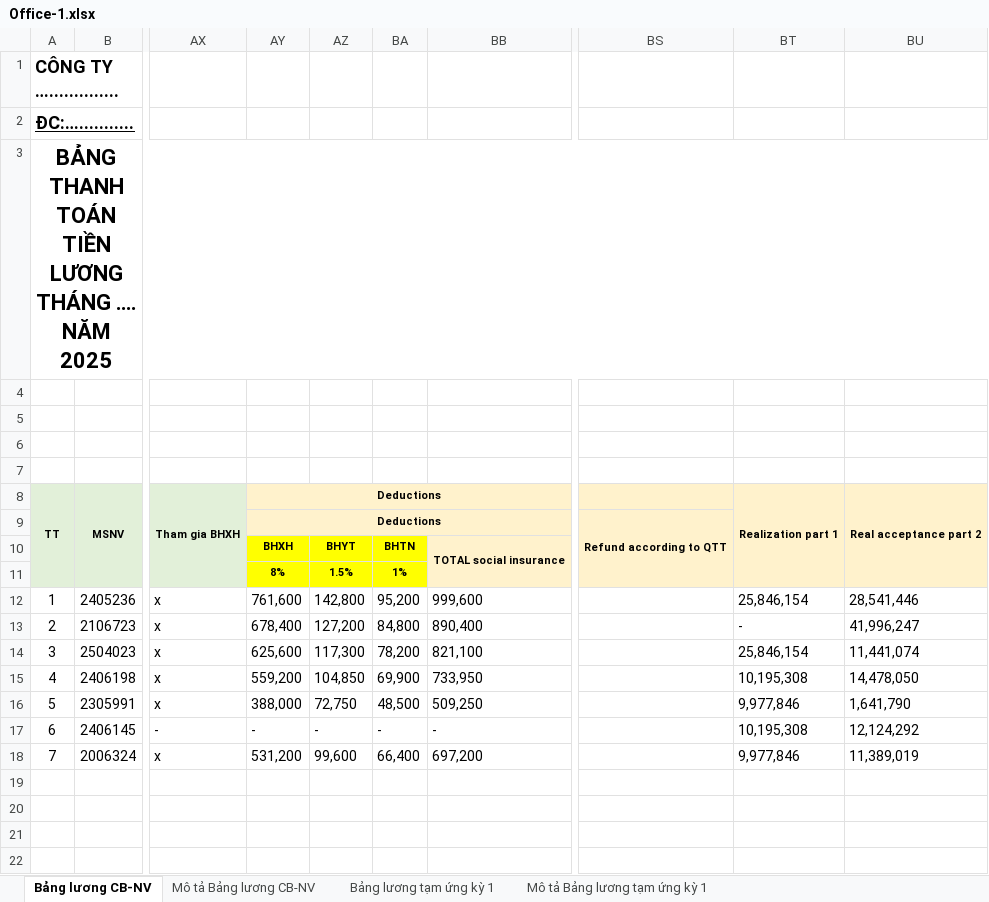
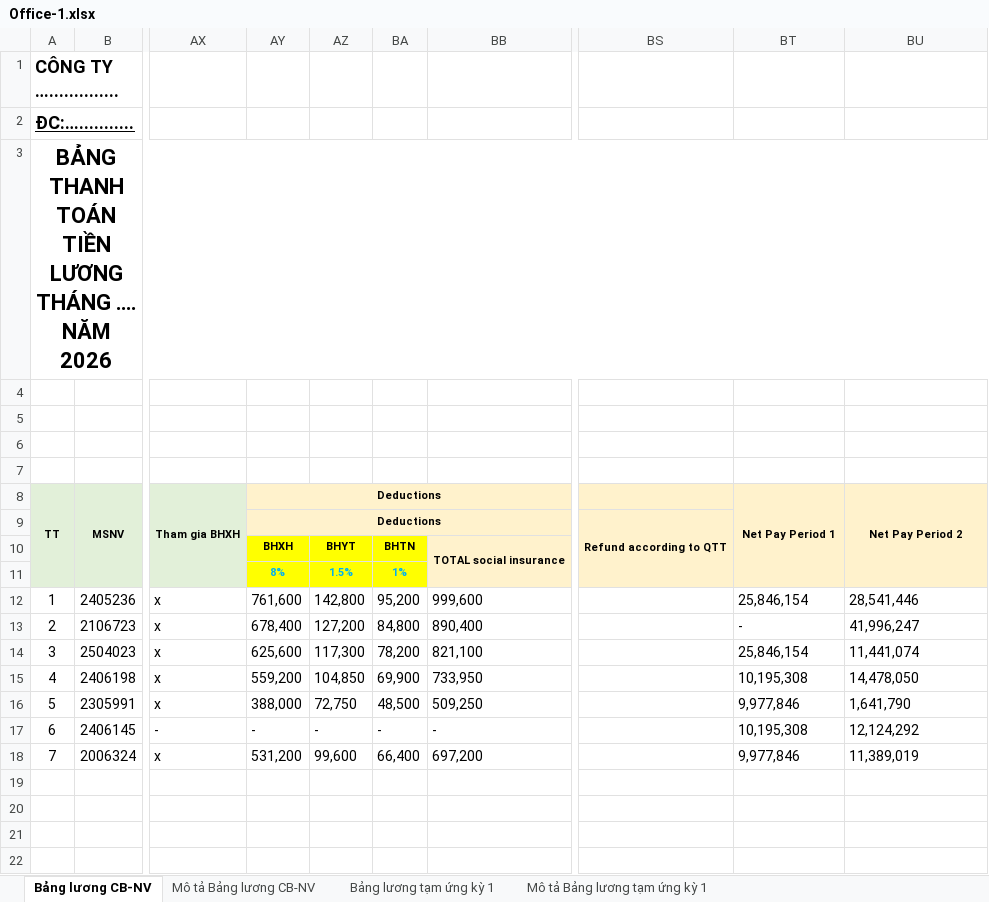
Before and after one commit to biztinct/gitlocal, an Excel workbook: thaco/design/Office-1.xlsx, sheet Bảng lương CB-NV, drawn as a sheet; only a part is shown, gaps mark what is left out; values as stored, in another font and other column widths than the file's, no borders; conditional formats not drawn; the diff names each change by its address in the sheet, - before the commit and + after, or states it on an @@ line.

```diff
--- a/thaco/design/Office-1.xlsx (sheet Bảng lương CB-NV)
+++ b/thaco/design/Office-1.xlsx (sheet Bảng lương CB-NV)
-A3: BẢNG THANH TOÁN TIỀN LƯƠNG THÁNG …. NĂM 2025
+A3: BẢNG THANH TOÁN TIỀN LƯƠNG THÁNG …. NĂM 2026
-BT8: Realization part 1
+BT8: Net Pay Period 1
-BU8: Real acceptance part 2
+BU8: Net Pay Period 2
-AY11:BA11 text colour: black
+AY11:BA11 text colour: #00B0F0
```
Also changed, not shown: sheet Mô tả Bảng lương CB-NV, sheet Bảng lương tạm ứng kỳ 1, sheet Mô tả Bảng lương tạm ứng kỳ 1, formulas that keep their value, 4 other files.
